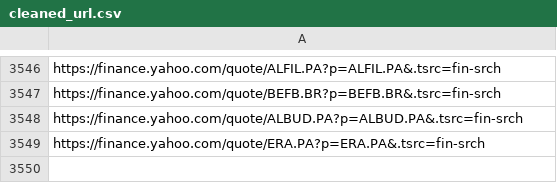
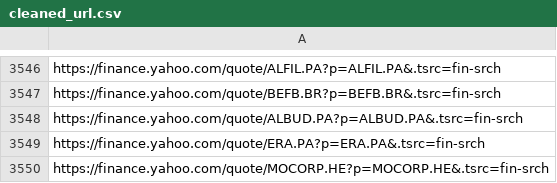
Before and after one commit to thibaultm955/share_dashboard, a CSV file: cleaned_url.csv, drawn as a sheet; only a part is shown, gaps mark what is left out.

```diff
--- a/cleaned_url.csv
+++ b/cleaned_url.csv
@@ -3549 +3549,2 @@ https://finance.yahoo.com/quote/ALBUD.PA?p=ALBUD.PA&.tsrc=fin-srch
 https://finance.yahoo.com/quote/ERA.PA?p=ERA.PA&.tsrc=fin-srch
+https://finance.yahoo.com/quote/MOCORP.HE?p=MOCORP.HE&.tsrc=fin-srch
```
Also changed, not shown: 1 other file.
